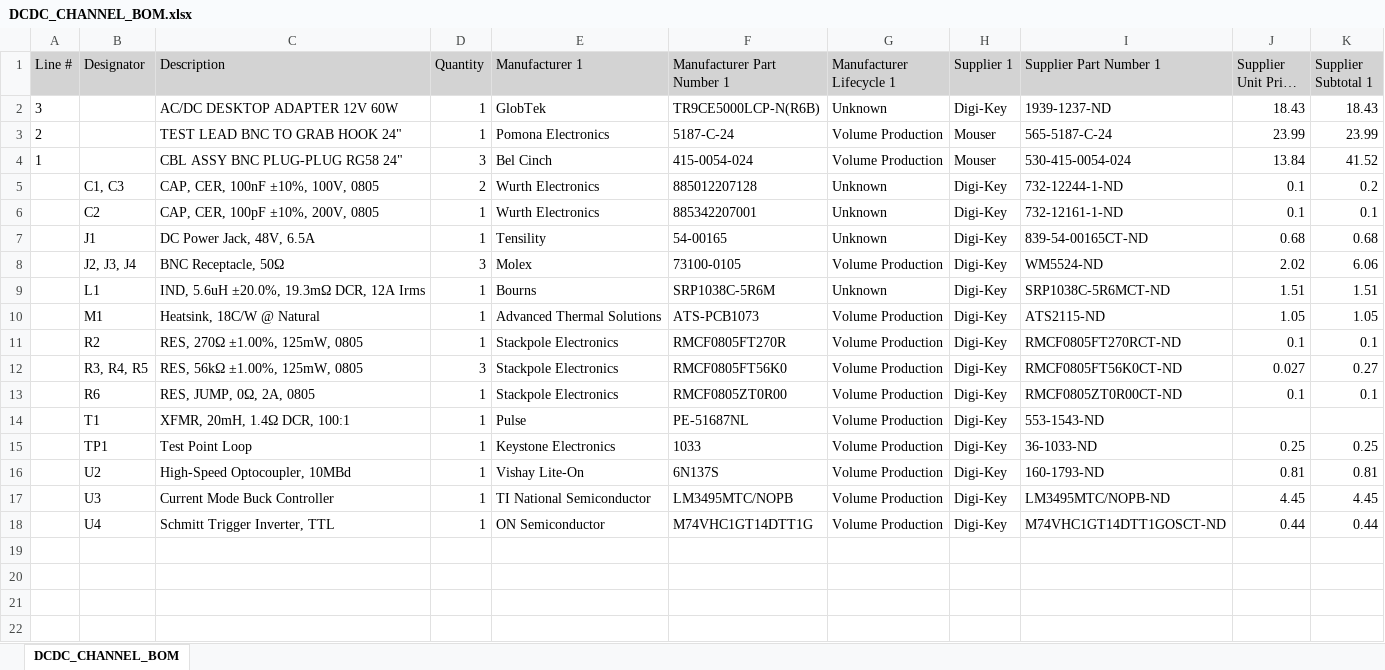
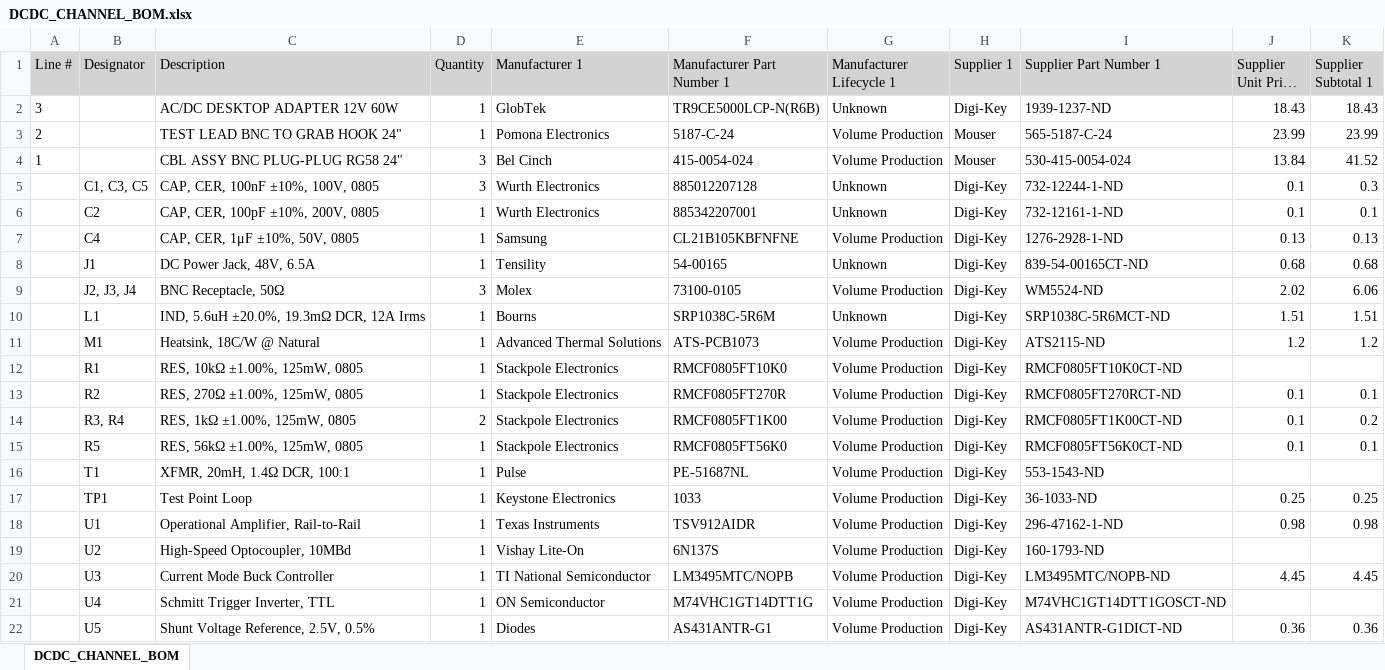
Before and after one commit to amosborne/buck-converter-stability, an Excel workbook: altium/DCDC_CHANNEL/bom/DCDC_CHANNEL_BOM.xlsx, sheet DCDC_CHANNEL_BOM, drawn as a sheet; long unchanged cells end in …; values as stored, in another font and other column widths than the file's, no borders; charts and pictures not drawn; addresses are those after the commit; the diff names each change by its address in the sheet, - before the commit and + after, or states it on an @@ line.

Commit message:
voltage tracking

```diff
--- a/altium/DCDC_CHANNEL/bom/DCDC_CHANNEL_BOM.xlsx (sheet DCDC_CHANNEL_BOM)
+++ b/altium/DCDC_CHANNEL/bom/DCDC_CHANNEL_BOM.xlsx (sheet DCDC_CHANNEL_BOM)
-B5 (Designator): C1, C3
+B5 (Designator): C1, C3, C5
-D5 (Quantity): 2
+D5 (Quantity): 3
-K5 (Supplier Subtotal 1): 0.2
+K5 (Supplier Subtotal 1): 0.3
+row 7:  | C4 | CAP, CER, 1μF ±10%, 50V, 0805 | 1 | Samsung | CL21B105KBFNFNE | Volume Production | Digi-Key | 1276-2928-1-ND | 0.13 | 0.13
-J11 (Supplier Unit Price 1): 1.05
+J11 (Supplier Unit Price 1): 1.2
-K11 (Supplier Subtotal 1): 1.05
+K11 (Supplier Subtotal 1): 1.2
+row 12:  | R1 | RES, 10kΩ ±1.00%, 125mW, 0805 | 1 | Stackpole Electronics | RMCF0805FT10K0 | Volume Production | Digi-Key | RMCF0805FT10K0CT-ND
-B14 (Designator): R3, R4, R5
+B14 (Designator): R3, R4
-C14 (Description): RES, 56kΩ ±1.00%, 125mW, 0805
+C14 (Description): RES, 1kΩ ±1.00%, 125mW, 0805
-D14 (Quantity): 3
+D14 (Quantity): 2
-F14 (Manufacturer Part Number 1): RMCF0805FT56K0
+F14 (Manufacturer Part Number 1): RMCF0805FT1K00
-I14 (Supplier Part Number 1): RMCF0805FT56K0CT-ND
+I14 (Supplier Part Number 1): RMCF0805FT1K00CT-ND
-J14 (Supplier Unit Price 1): 0.027
+J14 (Supplier Unit Price 1): 0.1
-K14 (Supplier Subtotal 1): 0.27
+K14 (Supplier Subtotal 1): 0.2
-B15 (Designator): R6
+B15 (Designator): R5
-C15 (Description): RES, JUMP, 0Ω, 2A, 0805
+C15 (Description): RES, 56kΩ ±1.00%, 125mW, 0805
-F15 (Manufacturer Part Number 1): RMCF0805ZT0R00
+F15 (Manufacturer Part Number 1): RMCF0805FT56K0
-I15 (Supplier Part Number 1): RMCF0805ZT0R00CT-ND
+I15 (Supplier Part Number 1): RMCF0805FT56K0CT-ND
+row 18:  | U1 | Operational Amplifier, Rail-to-Rail | 1 | Texas Instruments | TSV912AIDR | Volume Production | Digi-Key | 296-47162-1-ND | 0.98 | 0.98
-J19 (Supplier Unit Price 1): 0.81
+J19 (Supplier Unit Price 1): (empty)
-K19 (Supplier Subtotal 1): 0.81
+K19 (Supplier Subtotal 1): (empty)
-J21 (Supplier Unit Price 1): 0.44
+J21 (Supplier Unit Price 1): (empty)
-K21 (Supplier Subtotal 1): 0.44
+K21 (Supplier Subtotal 1): (empty)
+row 22:  | U5 | Shunt Voltage Reference, 2.5V, 0.5% | 1 | Diodes | AS431ANTR-G1 | Volume Production | Digi-Key | AS431ANTR-G1DICT-ND | 0.36 | 0.36
```
Also changed, not shown: 5 other files.
